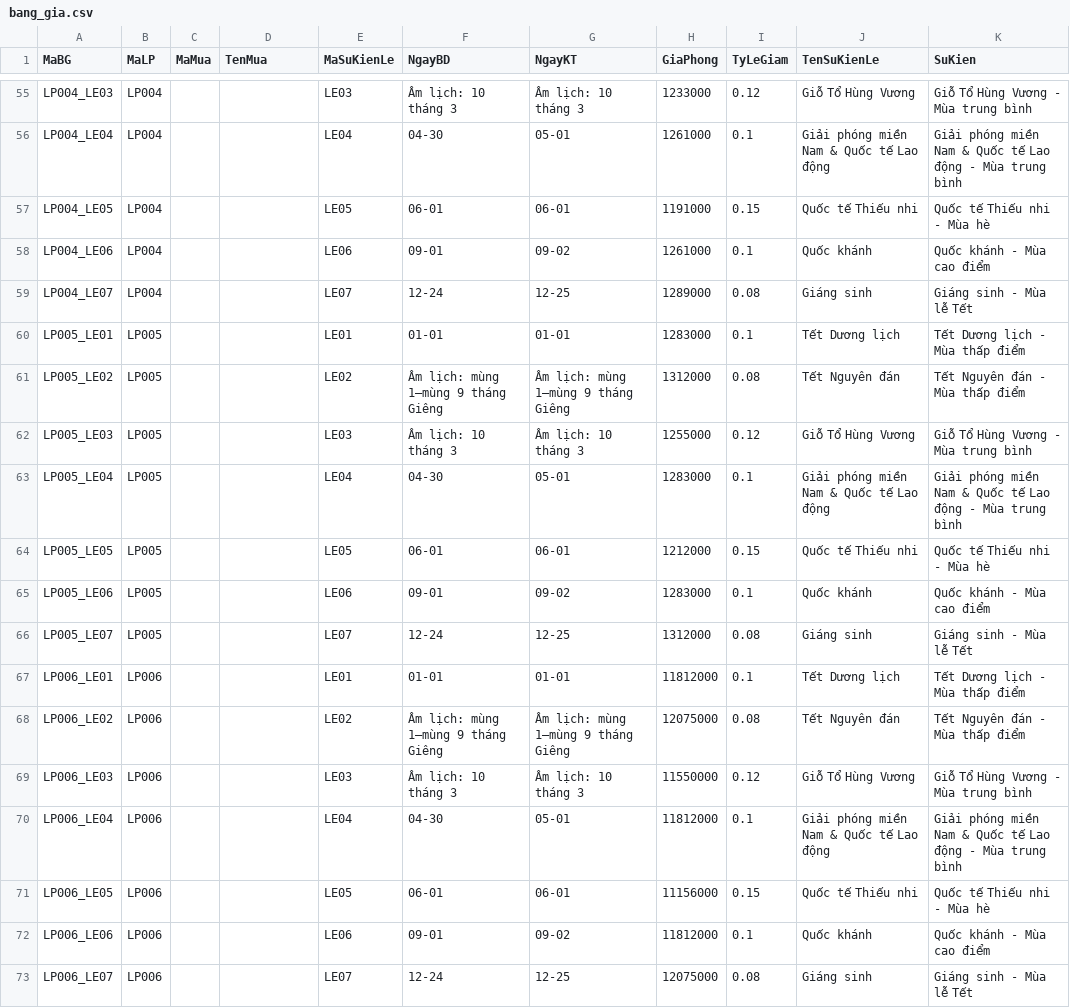
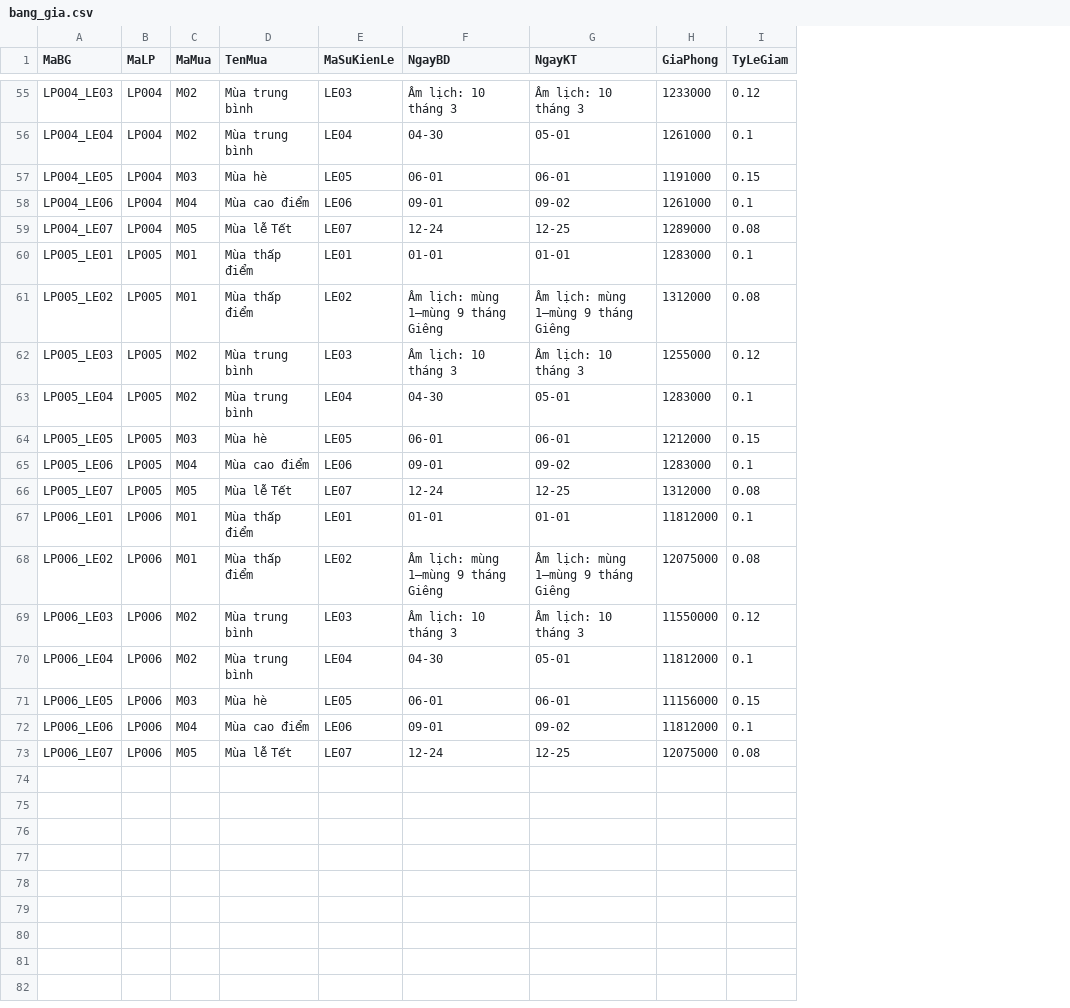
Before and after one commit to Fierie/Database-data-files, a CSV file: du_lieu_khach_san_da_loc/bang_gia.csv, drawn as a sheet; only a part is shown, gaps mark what is left out; the diff covers the shown part only; the diff names each change by its address in the sheet, - before the commit and + after, or states it on an @@ line.

Commit message:
Move holiday season labels into existing season columns

```diff
--- a/du_lieu_khach_san_da_loc/bang_gia.csv
+++ b/du_lieu_khach_san_da_loc/bang_gia.csv
-column J (TenSuKienLe), rows 55-73: Giỗ Tổ Hùng Vương | Giải phóng miền Nam & Quốc tế Lao động | Quốc tế Thiếu nhi | Quốc khánh | Giáng sinh | Tết Dương lịch | Tết Nguyên đán | Giỗ Tổ Hùng Vương | Giải phóng miền Nam & Quốc tế Lao động | Quốc tế Thiếu nhi | Quốc khánh | Giáng sinh | Tết Dương lịch | Tết Nguyên đán | Giỗ Tổ Hùng Vương | Giải phóng miền Nam & Quốc tế Lao động | Quốc tế Thiếu nhi | Quốc khánh | Giáng sinh
-column K (SuKien), rows 55-73: Giỗ Tổ Hùng Vương - Mùa trung bình | Giải phóng miền Nam & Quốc tế Lao động - Mùa trung bình | Quốc tế Thiếu nhi - Mùa hè | Quốc khánh - Mùa cao điểm | Giáng sinh - Mùa lễ Tết | Tết Dương lịch - Mùa thấp điểm | Tết Nguyên đán - Mùa thấp điểm | Giỗ Tổ Hùng Vương - Mùa trung bình | Giải phóng miền Nam & Quốc tế Lao động - Mùa trung bình | Quốc tế Thiếu nhi - Mùa hè | Quốc khánh - Mùa cao điểm | Giáng sinh - Mùa lễ Tết | Tết Dương lịch - Mùa thấp điểm | Tết Nguyên đán - Mùa thấp điểm | Giỗ Tổ Hùng Vương - Mùa trung bình | Giải phóng miền Nam & Quốc tế Lao động - Mùa trung bình | Quốc tế Thiếu nhi - Mùa hè | Quốc khánh - Mùa cao điểm | Giáng sinh - Mùa lễ Tết
-C55:C56 (MaMua): (empty)
+C55:C56 (MaMua): M02
-D55:D56 (TenMua): (empty)
+D55:D56 (TenMua): Mùa trung bình
-C57 (MaMua): (empty)
+C57 (MaMua): M03
-D57 (TenMua): (empty)
+D57 (TenMua): Mùa hè
-C58 (MaMua): (empty)
+C58 (MaMua): M04
-D58 (TenMua): (empty)
+D58 (TenMua): Mùa cao điểm
-C59 (MaMua): (empty)
+C59 (MaMua): M05
-D59 (TenMua): (empty)
+D59 (TenMua): Mùa lễ Tết
-C60:C61 (MaMua): (empty)
+C60:C61 (MaMua): M01
-D60:D61 (TenMua): (empty)
+D60:D61 (TenMua): Mùa thấp điểm
-C62:C63 (MaMua): (empty)
+C62:C63 (MaMua): M02
-D62:D63 (TenMua): (empty)
+D62:D63 (TenMua): Mùa trung bình
-C64 (MaMua): (empty)
+C64 (MaMua): M03
-D64 (TenMua): (empty)
+D64 (TenMua): Mùa hè
-C65 (MaMua): (empty)
+C65 (MaMua): M04
-D65 (TenMua): (empty)
+D65 (TenMua): Mùa cao điểm
-C66 (MaMua): (empty)
+C66 (MaMua): M05
-D66 (TenMua): (empty)
+D66 (TenMua): Mùa lễ Tết
-C67:C68 (MaMua): (empty)
+C67:C68 (MaMua): M01
-D67:D68 (TenMua): (empty)
+D67:D68 (TenMua): Mùa thấp điểm
-C69:C70 (MaMua): (empty)
+C69:C70 (MaMua): M02
-D69:D70 (TenMua): (empty)
+D69:D70 (TenMua): Mùa trung bình
-C71 (MaMua): (empty)
+C71 (MaMua): M03
-D71 (TenMua): (empty)
+D71 (TenMua): Mùa hè
-C72 (MaMua): (empty)
+C72 (MaMua): M04
-D72 (TenMua): (empty)
+D72 (TenMua): Mùa cao điểm
-C73 (MaMua): (empty)
+C73 (MaMua): M05
-D73 (TenMua): (empty)
+D73 (TenMua): Mùa lễ Tết
```
Also changed, not shown: 46 edited cells elsewhere in this file.
